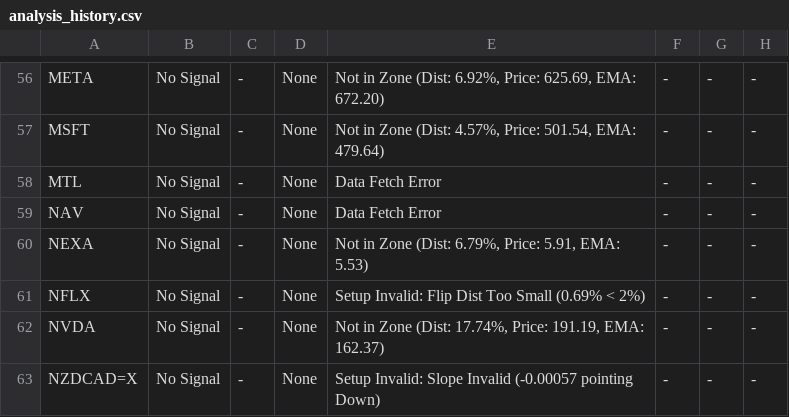
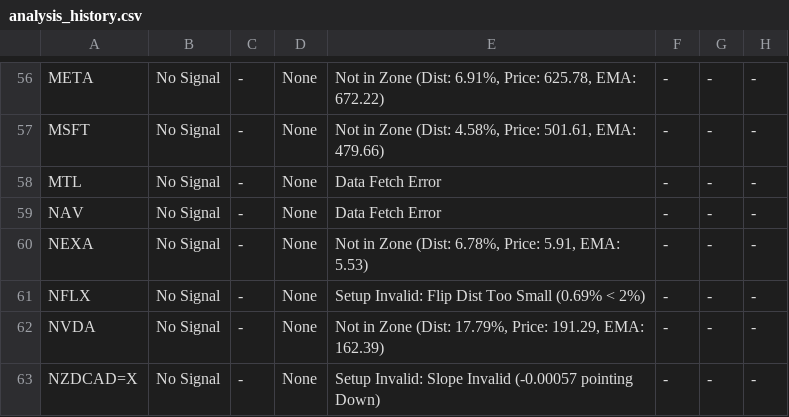
Before and after one commit to leongewv/automated-ticker-analyzer, a CSV file: analysis_history.csv, drawn as a sheet; only a part is shown, gaps mark what is left out; the diff covers the shown part only; the diff names each change by its address in the sheet, - before the commit and + after, or states it on an @@ line.

```diff
--- a/analysis_history.csv
+++ b/analysis_history.csv
-E56: …Zone (Dist: 6.92%, Price: 625.69, EMA: 672.20)
+E56: …Zone (Dist: 6.91%, Price: 625.78, EMA: 672.22)
-E57: …Zone (Dist: 4.57%, Price: 501.54, EMA: 479.64)
+E57: …Zone (Dist: 4.58%, Price: 501.61, EMA: 479.66)
-E60: …Zone (Dist: 6.79%, Price: 5.91,…
+E60: …Zone (Dist: 6.78%, Price: 5.91,…
-E62: …Zone (Dist: 17.74%, Price: 191.19, EMA: 162.37)
+E62: …Zone (Dist: 17.79%, Price: 191.29, EMA: 162.39)
```
Also changed, not shown: 55 edited cells elsewhere in this file.
